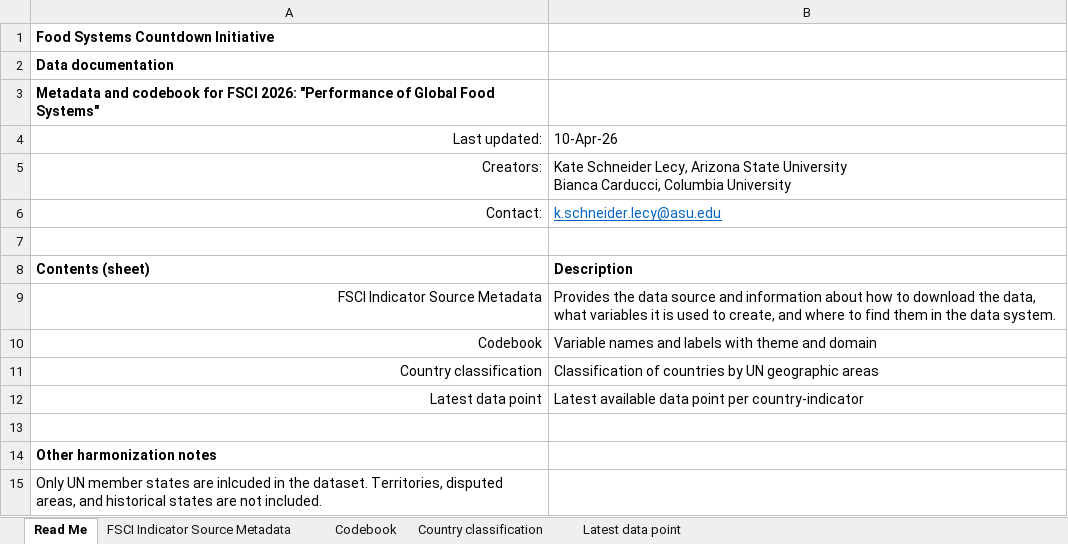
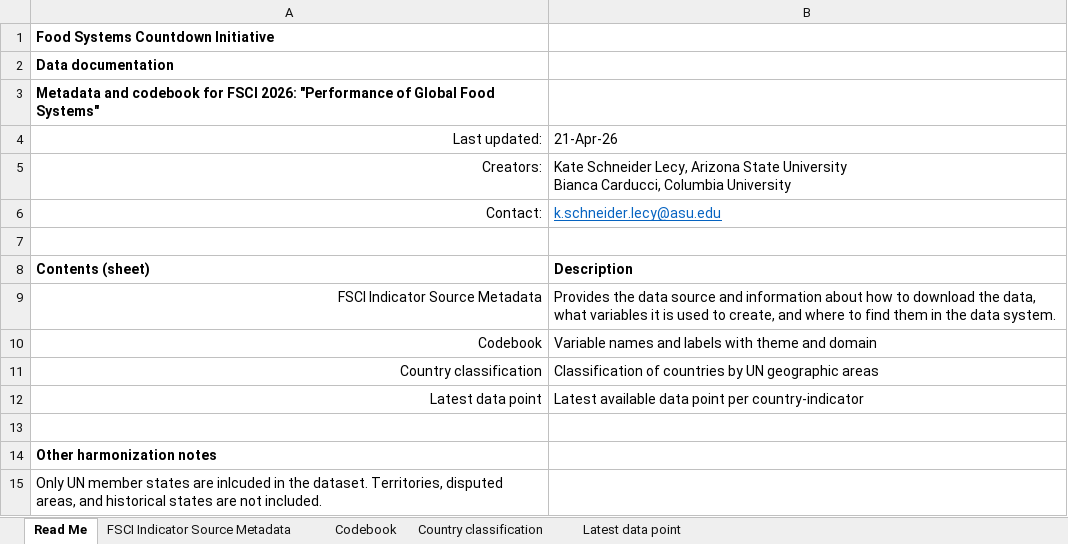
Before and after one commit to KateSchneider-FoodPol/FSCI2025_Performance_Replication, an Excel workbook: Supplementary Data 1 - Metadata and Codebook.xlsx, sheet Read Me, drawn as a sheet; values as stored, in another font and other column widths than the file's, no borders; the diff names each change by its address in the sheet, - before the commit and + after, or states it on an @@ line.

```diff
--- a/Supplementary Data 1 - Metadata and Codebook.xlsx (sheet Read Me)
+++ b/Supplementary Data 1 - Metadata and Codebook.xlsx (sheet Read Me)
-B4: 10-Apr-26
+B4: 21-Apr-26
```
Also changed, not shown: sheet FSCI Indicator Source Metadata, 7 other files.
